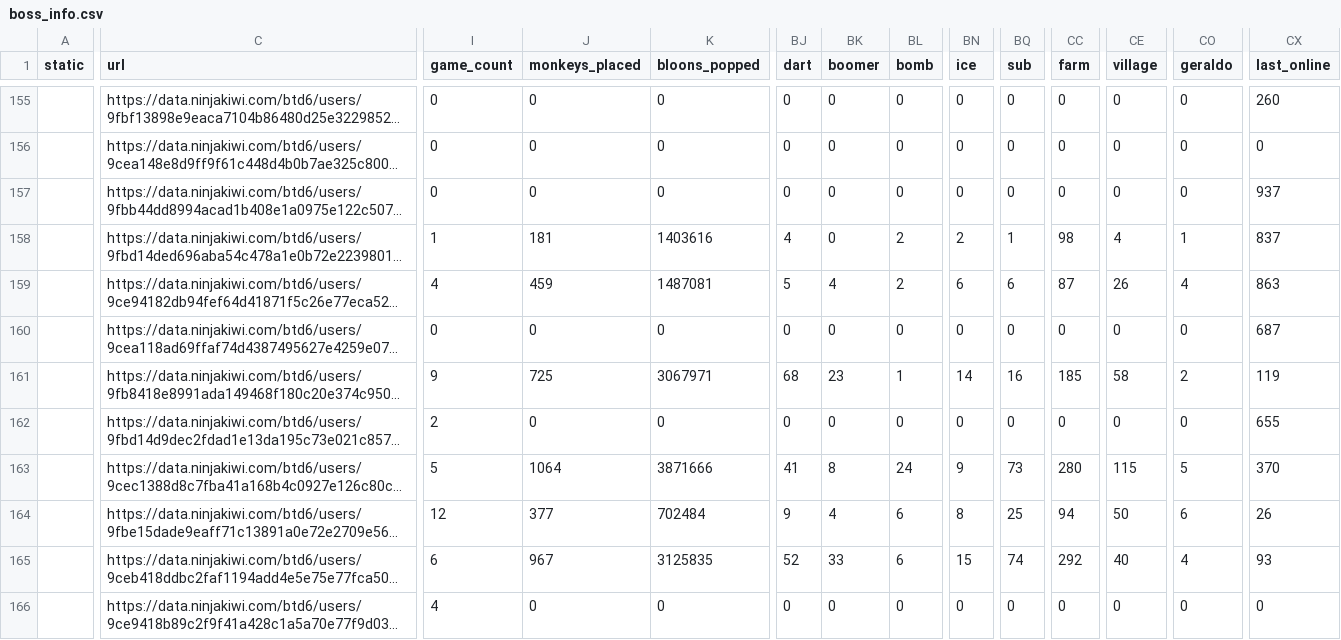
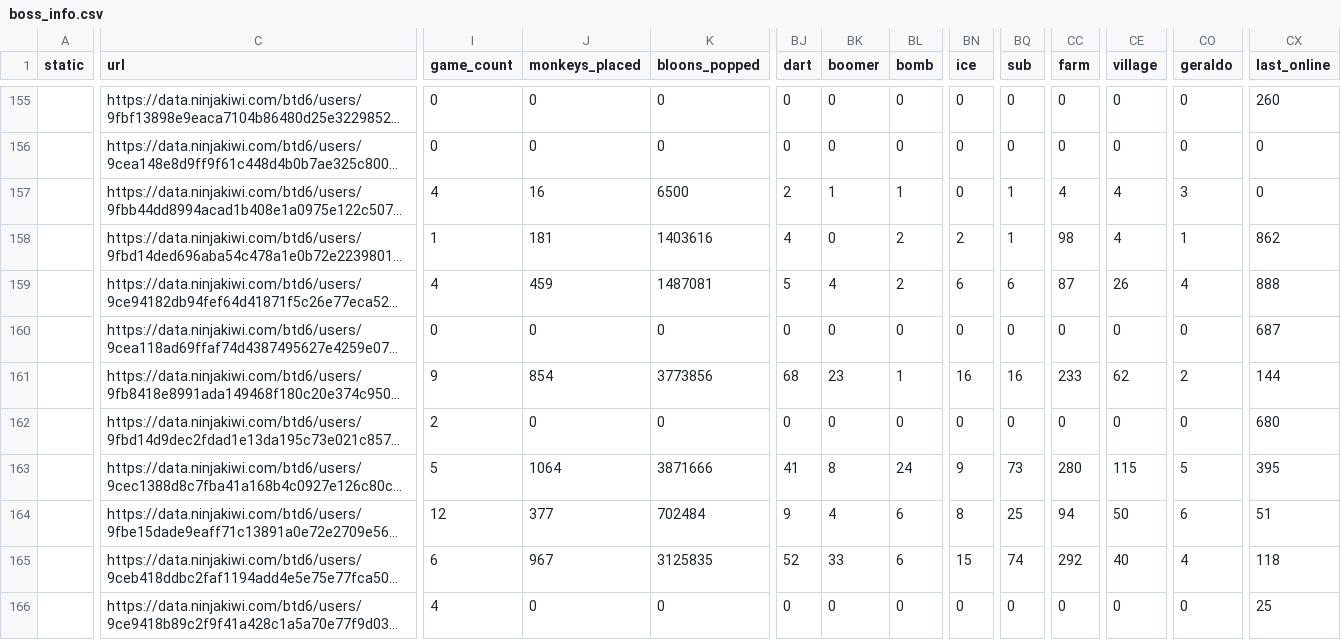
Before and after one commit to ducanup01/btd6boss, a CSV file: boss_info.csv, drawn as a sheet; only a part is shown, gaps mark what is left out; long unchanged cells end in …; the diff covers the shown part only; the diff names each change by its address in the sheet, - before the commit and + after, or states it on an @@ line.

```diff
--- a/boss_info.csv
+++ b/boss_info.csv
-I157 (game_count): 0
+I157 (game_count): 4
-J157 (monkeys_placed): 0
+J157 (monkeys_placed): 16
-K157 (bloons_popped): 0
+K157 (bloons_popped): 6500
-BJ157 (dart): 0
+BJ157 (dart): 2
-BK157 (boomer): 0
+BK157 (boomer): 1
-BL157 (bomb): 0
+BL157 (bomb): 1
-BQ157 (sub): 0
+BQ157 (sub): 1
-CC157 (farm): 0
+CC157 (farm): 4
-CE157 (village): 0
+CE157 (village): 4
-CO157 (geraldo): 0
+CO157 (geraldo): 3
-CX157 (last_online): 937
+CX157 (last_online): 0
-CX158 (last_online): 837
+CX158 (last_online): 862
-CX159 (last_online): 863
+CX159 (last_online): 888
-J161 (monkeys_placed): 725
+J161 (monkeys_placed): 854
-K161 (bloons_popped): 3067971
+K161 (bloons_popped): 3773856
-BN161 (ice): 14
+BN161 (ice): 16
-CC161 (farm): 185
+CC161 (farm): 233
-CE161 (village): 58
+CE161 (village): 62
-CX161 (last_online): 119
+CX161 (last_online): 144
-CX162 (last_online): 655
+CX162 (last_online): 680
-CX163 (last_online): 370
+CX163 (last_online): 395
-CX164 (last_online): 26
+CX164 (last_online): 51
-CX165 (last_online): 93
+CX165 (last_online): 118
-CX166 (last_online): 0
+CX166 (last_online): 25
```
Also changed, not shown: 79 edited cells elsewhere in this file, boss_elite_info.csv.
